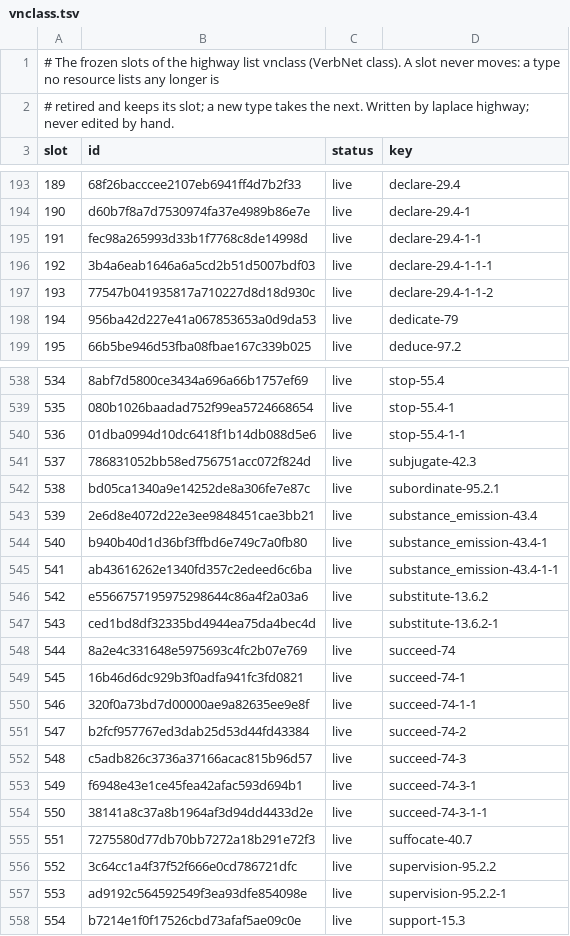
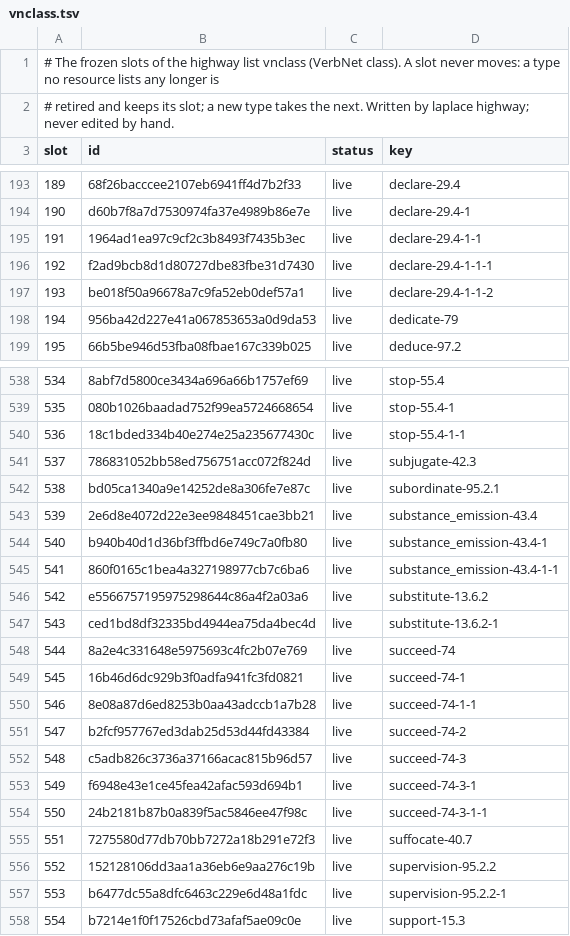
Before and after one commit to SaltyPatron/Laplace-Native, a TSV file: manifest/slots/vnclass.tsv, drawn as a sheet; only a part is shown, gaps mark what is left out; the diff covers the shown part only.

```diff
--- a/manifest/slots/vnclass.tsv
+++ b/manifest/slots/vnclass.tsv
@@ -194,5 +194,5 @@ slot	id	status	key
 190	d60b7f8a7d7530974fa37e4989b86e7e	live	declare-29.4-1
-191	fec98a265993d33b1f7768c8de14998d	live	declare-29.4-1-1
-192	3b4a6eab1646a6a5cd2b51d5007bdf03	live	declare-29.4-1-1-1
-193	77547b041935817a710227d8d18d930c	live	declare-29.4-1-1-2
+191	1964ad1ea97c9cf2c3b8493f7435b3ec	live	declare-29.4-1-1
+192	f2ad9bcb8d1d80727dbe83fbe31d7430	live	declare-29.4-1-1-1
+193	be018f50a96678a7c9fa52eb0def57a1	live	declare-29.4-1-1-2
 194	956ba42d227e41a067853653a0d9da53	live	dedicate-79
@@ -539,3 +539,3 @@ slot	id	status	key
 535	080b1026baadad752f99ea5724668654	live	stop-55.4-1
-536	01dba0994d10dc6418f1b14db088d5e6	live	stop-55.4-1-1
+536	18c1bded334b40e274e25a235677430c	live	stop-55.4-1-1
 537	786831052bb58ed756751acc072f824d	live	subjugate-42.3
@@ -544,3 +544,3 @@ slot	id	status	key
 540	b940b40d1d36bf3ffbd6e749c7a0fb80	live	substance_emission-43.4-1
-541	ab43616262e1340fd357c2edeed6c6ba	live	substance_emission-43.4-1-1
+541	860f0165c1bea4a327198977cb7c6ba6	live	substance_emission-43.4-1-1
 542	e5566757195975298644c86a4f2a03a6	live	substitute-13.6.2
@@ -549,3 +549,3 @@ slot	id	status	key
 545	16b46d6dc929b3f0adfa941fc3fd0821	live	succeed-74-1
-546	320f0a73bd7d00000ae9a82635ee9e8f	live	succeed-74-1-1
+546	8e08a87d6ed8253b0aa43adccb1a7b28	live	succeed-74-1-1
 547	b2fcf957767ed3dab25d53d44fd43384	live	succeed-74-2
@@ -553,6 +553,6 @@ slot	id	status	key
 549	f6948e43e1ce45fea42afac593d694b1	live	succeed-74-3-1
-550	38141a8c37a8b1964af3d94dd4433d2e	live	succeed-74-3-1-1
+550	24b2181b87b0a839f5ac5846ee47f98c	live	succeed-74-3-1-1
 551	7275580d77db70bb7272a18b291e72f3	live	suffocate-40.7
-552	3c64cc1a4f37f52f666e0cd786721dfc	live	supervision-95.2.2
-553	ad9192c564592549f3ea93dfe854098e	live	supervision-95.2.2-1
+552	152128106dd3aa1a36eb6e9aa276c19b	live	supervision-95.2.2
+553	b6477dc55a8dfc6463c229e6d48a1fdc	live	supervision-95.2.2-1
 554	b7214e1f0f17526cbd73afaf5ae09c0e	live	support-15.3
```
Also changed, not shown: 69 edited cells elsewhere in this file, 10 other files.
